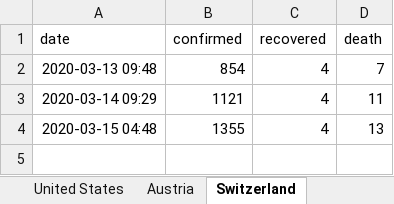
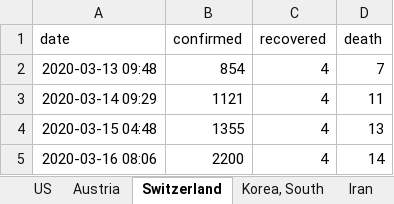
Before and after one commit to cs224/covid-19-data-analysis, an Excel workbook: covid-manual-excel.xlsx, sheet Switzerland, drawn as a sheet; values as stored, in another font and other column widths than the file's, no borders; the diff names each change by its address in the sheet, - before the commit and + after, or states it on an @@ line.

```diff
--- a/covid-manual-excel.xlsx (sheet Switzerland)
+++ b/covid-manual-excel.xlsx (sheet Switzerland)
-sheet tab: United States
+sheet tab: US
+row 5: 2020-03-16 08:06 | 2200 | 4 | 14
```
Also changed, not shown: sheet Austria, sheet Germany, sheet France, sheet Korea, South, sheet Spain, sheet US, 3 more sheets, 3 other files.
